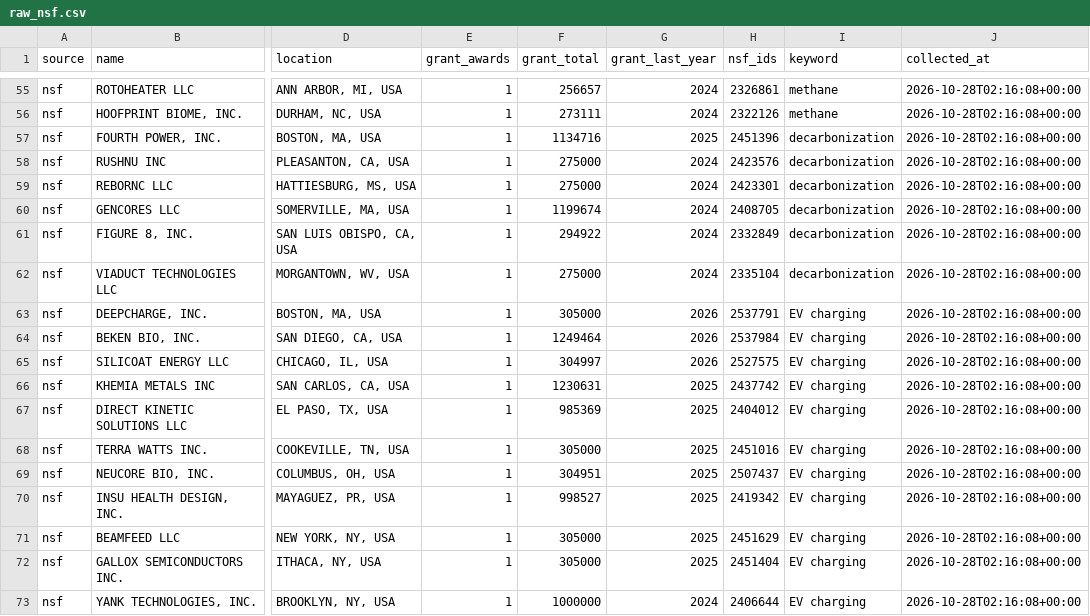
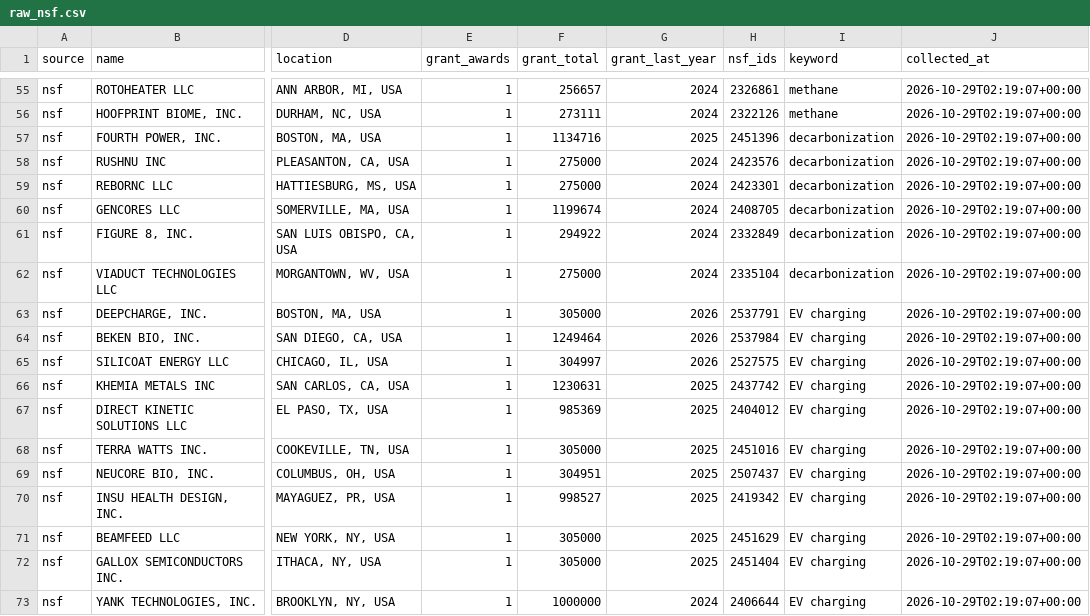
Before and after one commit to nikhil-codedesign/vc-sourcing-engine, a CSV file: data/raw_nsf.csv, drawn as a sheet; only a part is shown, gaps mark what is left out; the diff covers the shown part only; the diff names each change by its address in the sheet, - before the commit and + after, or states it on an @@ line.

```diff
--- a/data/raw_nsf.csv
+++ b/data/raw_nsf.csv
-J55:J73 (collected_at): 2026-10-28T02:16:08+00:00
+J55:J73 (collected_at): 2026-10-29T02:19:07+00:00
```
Also changed, not shown: 4 added rows, 4 removed rows and 49 edited cells elsewhere in this file, data/calibration_yc.csv, data/raw_github.csv, 5 other files.
